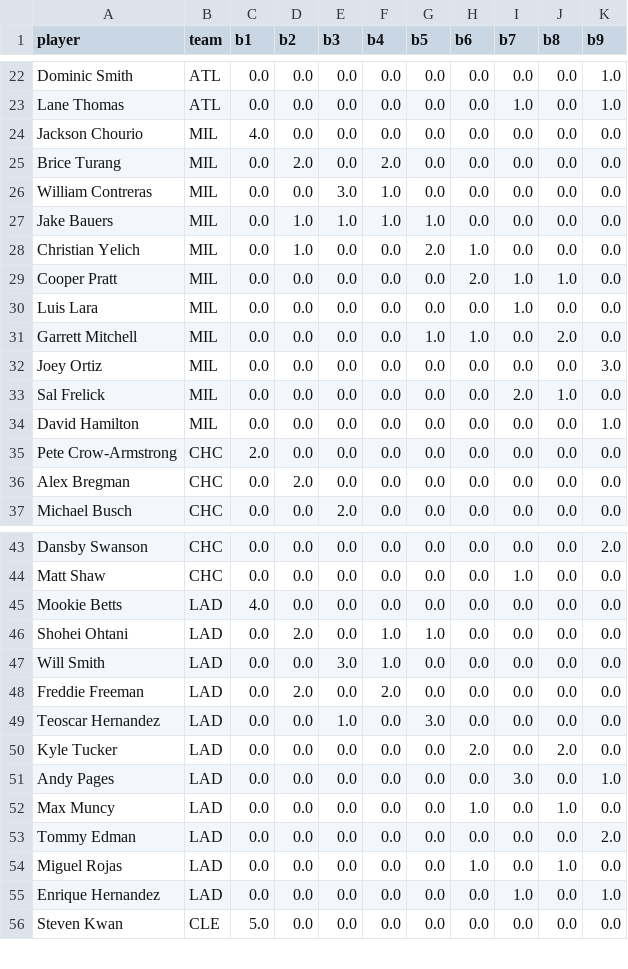
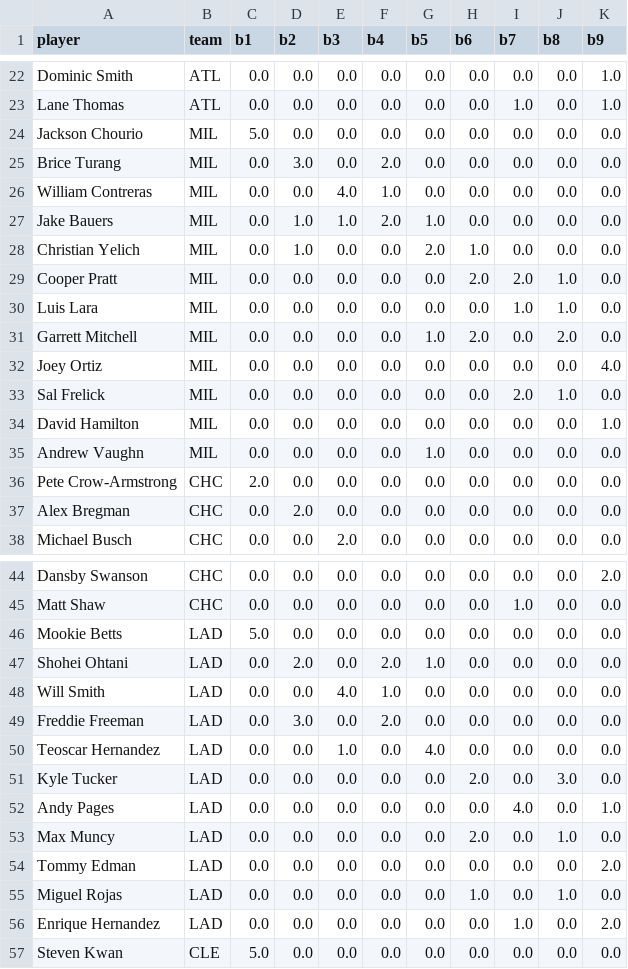
Before and after one commit to fantasy-toolz/batting-order, a CSV file: data/Postseason/Aggregate/Summaries/2026player-batting-order.csv, drawn as a sheet; only a part is shown, gaps mark what is left out.

```diff
--- a/data/Postseason/Aggregate/Summaries/2026player-batting-order.csv
+++ b/data/Postseason/Aggregate/Summaries/2026player-batting-order.csv
@@ -23,13 +23,14 @@ Dominic Smith,ATL,0.0,0.0,0.0,0.0,0.0,0.0,0.0,0.0,1.0
 Lane Thomas,ATL,0.0,0.0,0.0,0.0,0.0,0.0,1.0,0.0,1.0
-Jackson Chourio,MIL,4.0,0.0,0.0,0.0,0.0,0.0,0.0,0.0,0.0
-Brice Turang,MIL,0.0,2.0,0.0,2.0,0.0,0.0,0.0,0.0,0.0
-William Contreras,MIL,0.0,0.0,3.0,1.0,0.0,0.0,0.0,0.0,0.0
-Jake Bauers,MIL,0.0,1.0,1.0,1.0,1.0,0.0,0.0,0.0,0.0
+Jackson Chourio,MIL,5.0,0.0,0.0,0.0,0.0,0.0,0.0,0.0,0.0
+Brice Turang,MIL,0.0,3.0,0.0,2.0,0.0,0.0,0.0,0.0,0.0
+William Contreras,MIL,0.0,0.0,4.0,1.0,0.0,0.0,0.0,0.0,0.0
+Jake Bauers,MIL,0.0,1.0,1.0,2.0,1.0,0.0,0.0,0.0,0.0
 Christian Yelich,MIL,0.0,1.0,0.0,0.0,2.0,1.0,0.0,0.0,0.0
-Cooper Pratt,MIL,0.0,0.0,0.0,0.0,0.0,2.0,1.0,1.0,0.0
-Luis Lara,MIL,0.0,0.0,0.0,0.0,0.0,0.0,1.0,0.0,0.0
-Garrett Mitchell,MIL,0.0,0.0,0.0,0.0,1.0,1.0,0.0,2.0,0.0
-Joey Ortiz,MIL,0.0,0.0,0.0,0.0,0.0,0.0,0.0,0.0,3.0
+Cooper Pratt,MIL,0.0,0.0,0.0,0.0,0.0,2.0,2.0,1.0,0.0
+Luis Lara,MIL,0.0,0.0,0.0,0.0,0.0,0.0,1.0,1.0,0.0
+Garrett Mitchell,MIL,0.0,0.0,0.0,0.0,1.0,2.0,0.0,2.0,0.0
+Joey Ortiz,MIL,0.0,0.0,0.0,0.0,0.0,0.0,0.0,0.0,4.0
 Sal Frelick,MIL,0.0,0.0,0.0,0.0,0.0,0.0,2.0,1.0,0.0
 David Hamilton,MIL,0.0,0.0,0.0,0.0,0.0,0.0,0.0,0.0,1.0
+Andrew Vaughn,MIL,0.0,0.0,0.0,0.0,1.0,0.0,0.0,0.0,0.0
 Pete Crow-Armstrong,CHC,2.0,0.0,0.0,0.0,0.0,0.0,0.0,0.0,0.0
@@ -44,13 +45,13 @@ Dansby Swanson,CHC,0.0,0.0,0.0,0.0,0.0,0.0,0.0,0.0,2.0
 Matt Shaw,CHC,0.0,0.0,0.0,0.0,0.0,0.0,1.0,0.0,0.0
-Mookie Betts,LAD,4.0,0.0,0.0,0.0,0.0,0.0,0.0,0.0,0.0
-Shohei Ohtani,LAD,0.0,2.0,0.0,1.0,1.0,0.0,0.0,0.0,0.0
-Will Smith,LAD,0.0,0.0,3.0,1.0,0.0,0.0,0.0,0.0,0.0
-Freddie Freeman,LAD,0.0,2.0,0.0,2.0,0.0,0.0,0.0,0.0,0.0
-Teoscar Hernandez,LAD,0.0,0.0,1.0,0.0,3.0,0.0,0.0,0.0,0.0
-Kyle Tucker,LAD,0.0,0.0,0.0,0.0,0.0,2.0,0.0,2.0,0.0
-Andy Pages,LAD,0.0,0.0,0.0,0.0,0.0,0.0,3.0,0.0,1.0
-Max Muncy,LAD,0.0,0.0,0.0,0.0,0.0,1.0,0.0,1.0,0.0
+Mookie Betts,LAD,5.0,0.0,0.0,0.0,0.0,0.0,0.0,0.0,0.0
+Shohei Ohtani,LAD,0.0,2.0,0.0,2.0,1.0,0.0,0.0,0.0,0.0
+Will Smith,LAD,0.0,0.0,4.0,1.0,0.0,0.0,0.0,0.0,0.0
+Freddie Freeman,LAD,0.0,3.0,0.0,2.0,0.0,0.0,0.0,0.0,0.0
+Teoscar Hernandez,LAD,0.0,0.0,1.0,0.0,4.0,0.0,0.0,0.0,0.0
+Kyle Tucker,LAD,0.0,0.0,0.0,0.0,0.0,2.0,0.0,3.0,0.0
+Andy Pages,LAD,0.0,0.0,0.0,0.0,0.0,0.0,4.0,0.0,1.0
+Max Muncy,LAD,0.0,0.0,0.0,0.0,0.0,2.0,0.0,1.0,0.0
 Tommy Edman,LAD,0.0,0.0,0.0,0.0,0.0,0.0,0.0,0.0,2.0
 Miguel Rojas,LAD,0.0,0.0,0.0,0.0,0.0,1.0,0.0,1.0,0.0
-Enrique Hernandez,LAD,0.0,0.0,0.0,0.0,0.0,0.0,1.0,0.0,1.0
+Enrique Hernandez,LAD,0.0,0.0,0.0,0.0,0.0,0.0,1.0,0.0,2.0
 Steven Kwan,CLE,5.0,0.0,0.0,0.0,0.0,0.0,0.0,0.0,0.0
```
Also changed, not shown: data/Postseason/2026/LAD.csv, data/Postseason/2026/MIL.csv, 3 other files.
